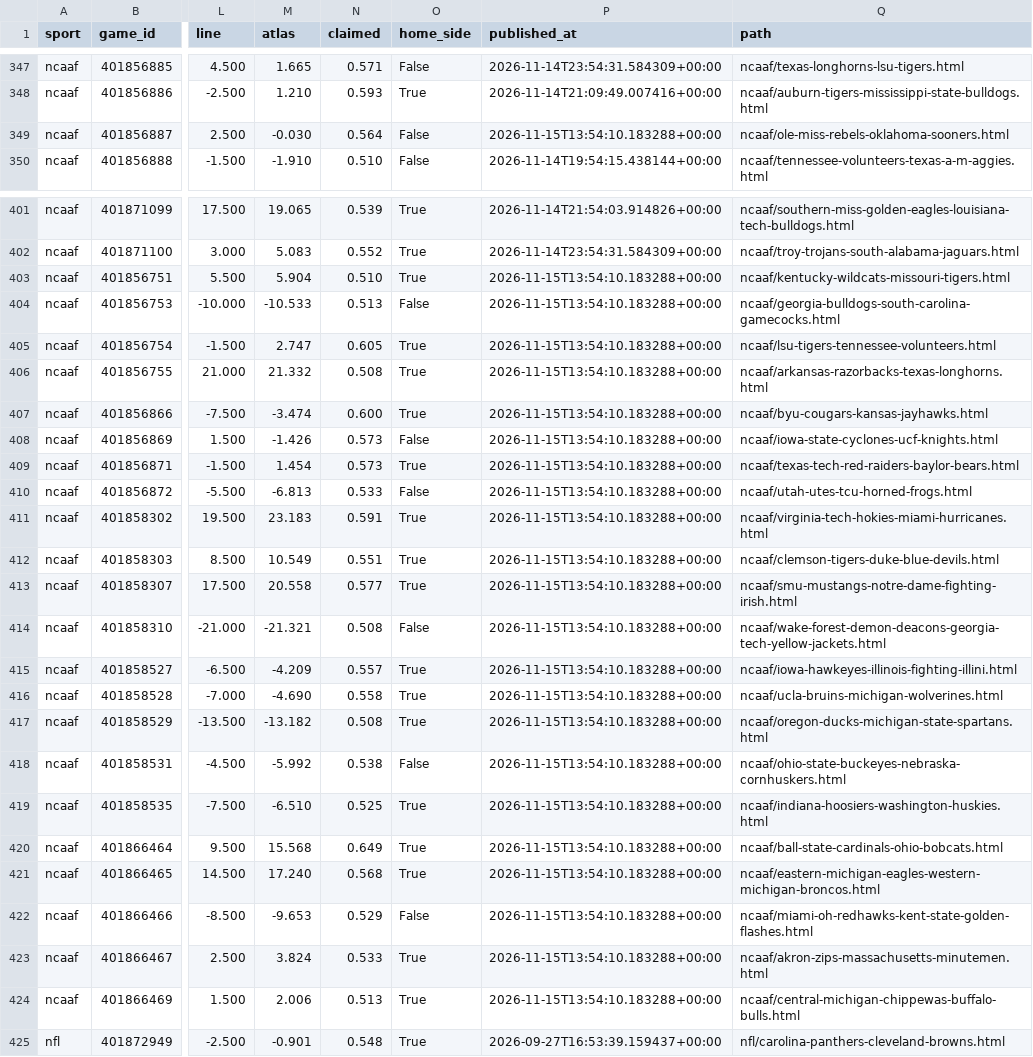
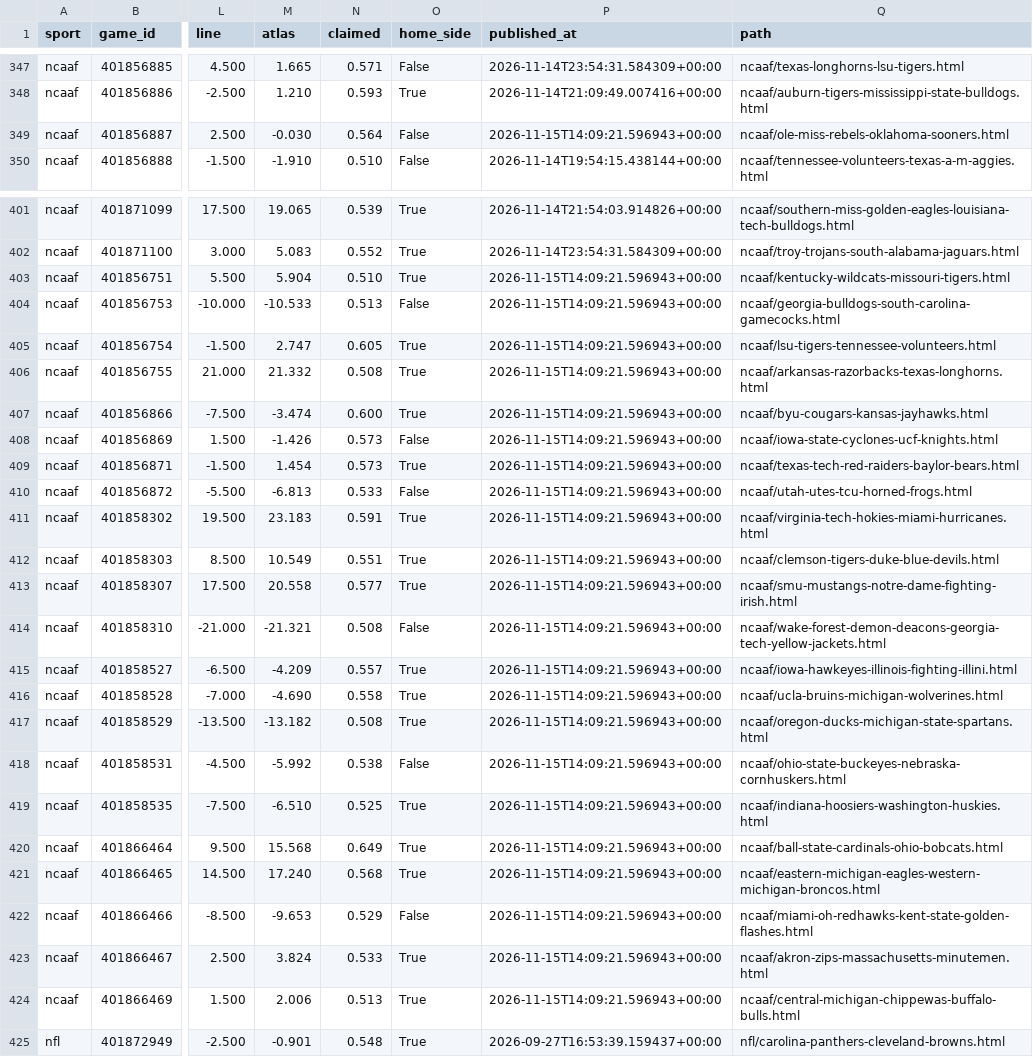
Before and after one commit to EdgeCash/Atlas, a CSV file: tracking/card_grades.csv, drawn as a sheet; only a part is shown, gaps mark what is left out; the diff covers the shown part only; the diff names each change by its address in the sheet, - before the commit and + after, or states it on an @@ line.

```diff
--- a/tracking/card_grades.csv
+++ b/tracking/card_grades.csv
-P349 (published_at): 2026-11-15T13:54:10.183288+00:00
+P349 (published_at): 2026-11-15T14:09:21.596943+00:00
-P403:P424 (published_at): 2026-11-15T13:54:10.183288+00:00
+P403:P424 (published_at): 2026-11-15T14:09:21.596943+00:00
```
Also changed, not shown: 28 edited cells elsewhere in this file, tracking/games.csv, tracking/runs.csv, 12 other files.
